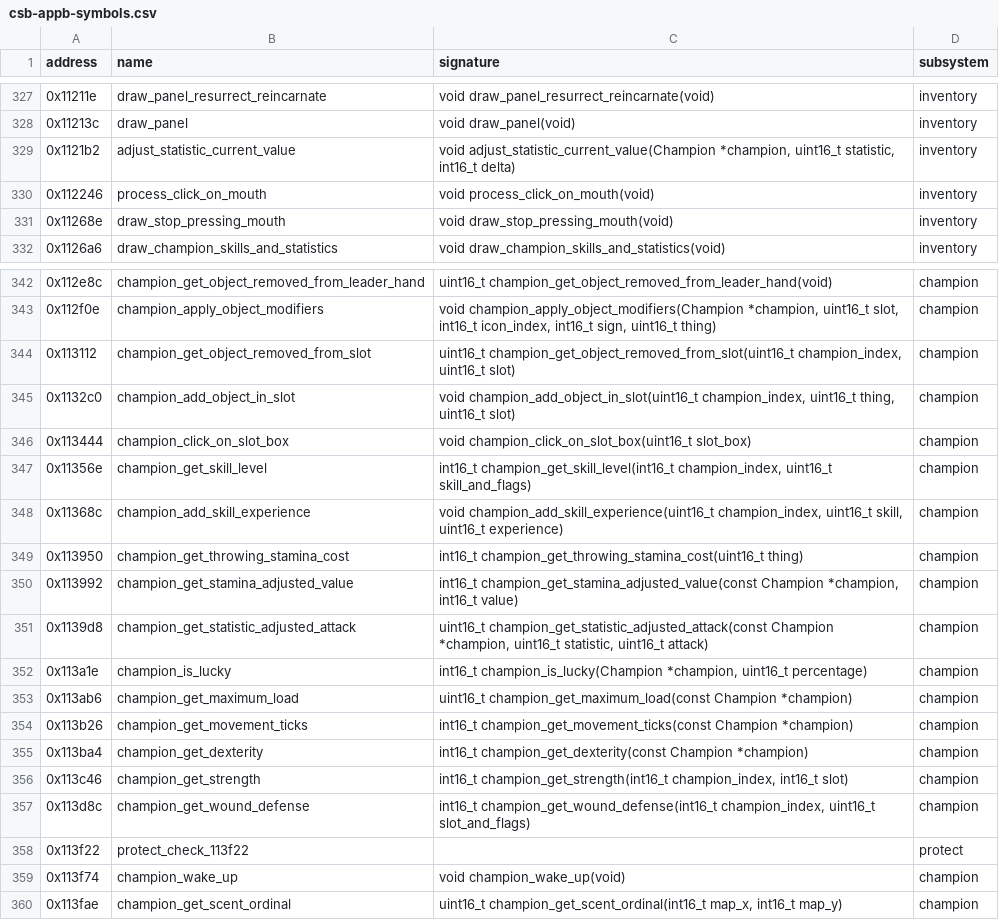
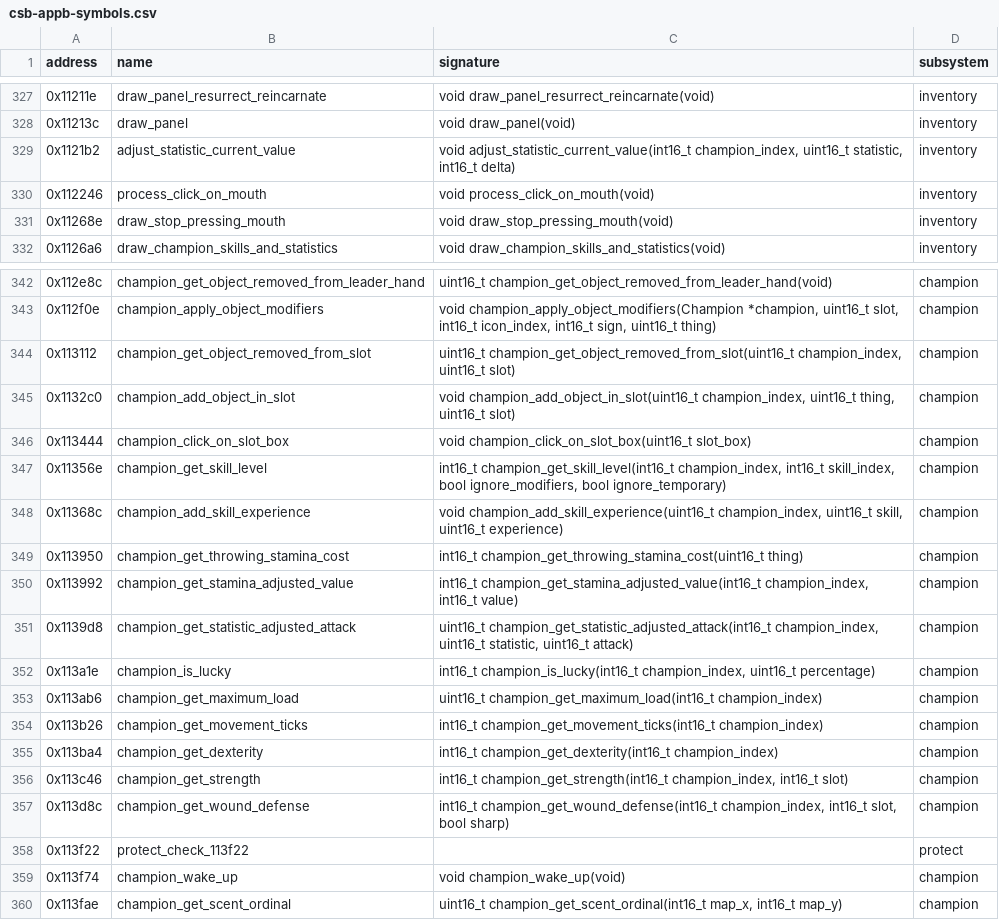
Before and after one commit to peterkmet/dm, a CSV file: docs/reference/csb-appb-symbols.csv, drawn as a sheet; only a part is shown, gaps mark what is left out.

Commit message:
refactor(engine): champion functions take an index and explicit flags

```diff
--- a/docs/reference/csb-appb-symbols.csv
+++ b/docs/reference/csb-appb-symbols.csv
@@ -328,3 +328,3 @@ address,name,signature,subsystem
 0x11213c,draw_panel,void draw_panel(void),inventory
-0x1121b2,adjust_statistic_current_value,"void adjust_statistic_current_value(Champion *champion, uint16_t statistic, int16_t delta)",inventory
+0x1121b2,adjust_statistic_current_value,"void adjust_statistic_current_value(int16_t champion_index, uint16_t statistic, int16_t delta)",inventory
 0x112246,process_click_on_mouth,void process_click_on_mouth(void),inventory
@@ -346,13 +346,13 @@ address,name,signature,subsystem
 0x113444,champion_click_on_slot_box,void champion_click_on_slot_box(uint16_t slot_box),champion
-0x11356e,champion_get_skill_level,"int16_t champion_get_skill_level(int16_t champion_index, uint16_t skill_and_flags)",champion
+0x11356e,champion_get_skill_level,"int16_t champion_get_skill_level(int16_t champion_index, int16_t skill_index, bool ignore_modifiers, bool ignore_temporary)",champion
 0x11368c,champion_add_skill_experience,"void champion_add_skill_experience(uint16_t champion_index, uint16_t skill, uint16_t experience)",champion
 0x113950,champion_get_throwing_stamina_cost,int16_t champion_get_throwing_stamina_cost(uint16_t thing),champion
-0x113992,champion_get_stamina_adjusted_value,"int16_t champion_get_stamina_adjusted_value(const Champion *champion, int16_t value)",champion
-0x1139d8,champion_get_statistic_adjusted_attack,"uint16_t champion_get_statistic_adjusted_attack(const Champion *champion, uint16_t statistic, uint16_t attack)",champion
-0x113a1e,champion_is_lucky,"int16_t champion_is_lucky(Champion *champion, uint16_t percentage)",champion
-0x113ab6,champion_get_maximum_load,uint16_t champion_get_maximum_load(const Champion *champion),champion
-0x113b26,champion_get_movement_ticks,int16_t champion_get_movement_ticks(const Champion *champion),champion
-0x113ba4,champion_get_dexterity,int16_t champion_get_dexterity(const Champion *champion),champion
+0x113992,champion_get_stamina_adjusted_value,"int16_t champion_get_stamina_adjusted_value(int16_t champion_index, int16_t value)",champion
+0x1139d8,champion_get_statistic_adjusted_attack,"uint16_t champion_get_statistic_adjusted_attack(int16_t champion_index, uint16_t statistic, uint16_t attack)",champion
+0x113a1e,champion_is_lucky,"int16_t champion_is_lucky(int16_t champion_index, uint16_t percentage)",champion
+0x113ab6,champion_get_maximum_load,uint16_t champion_get_maximum_load(int16_t champion_index),champion
+0x113b26,champion_get_movement_ticks,int16_t champion_get_movement_ticks(int16_t champion_index),champion
+0x113ba4,champion_get_dexterity,int16_t champion_get_dexterity(int16_t champion_index),champion
 0x113c46,champion_get_strength,"int16_t champion_get_strength(int16_t champion_index, int16_t slot)",champion
-0x113d8c,champion_get_wound_defense,"int16_t champion_get_wound_defense(int16_t champion_index, uint16_t slot_and_flags)",champion
+0x113d8c,champion_get_wound_defense,"int16_t champion_get_wound_defense(int16_t champion_index, int16_t slot, bool sharp)",champion
 0x113f22,protect_check_113f22,,protect
```
Also changed, not shown: docs/reference/kaos-symbols.csv, 16 other files.
